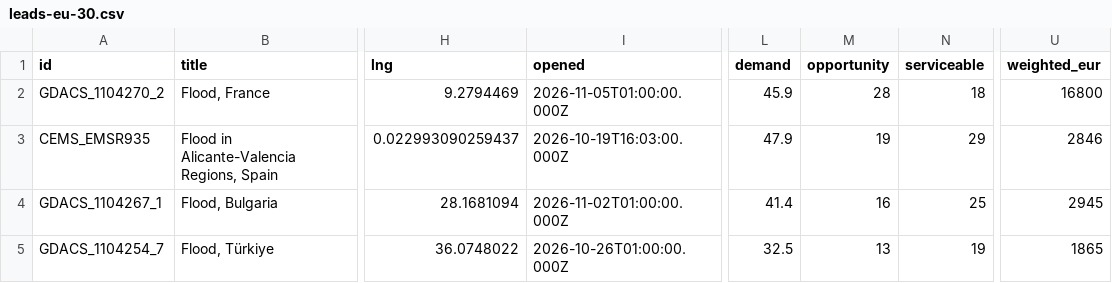
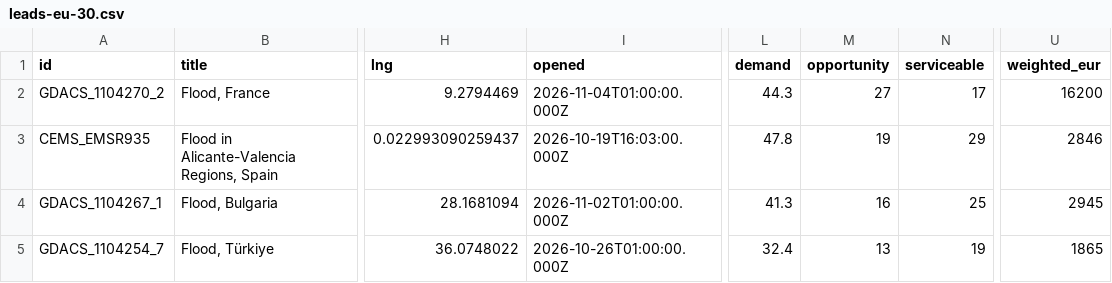
Before and after one commit to dchichorro/terrasignal, a CSV file: public/data/leads-eu-30.csv, drawn as a sheet; only a part is shown, gaps mark what is left out; the diff names each change by its address in the sheet, - before the commit and + after, or states it on an @@ line.

```diff
--- a/public/data/leads-eu-30.csv
+++ b/public/data/leads-eu-30.csv
-I2 (opened): 2026-11-05T01:00:00.000Z
+I2 (opened): 2026-11-04T01:00:00.000Z
-L2 (demand): 45.9
+L2 (demand): 44.3
-M2 (opportunity): 28
+M2 (opportunity): 27
-N2 (serviceable): 18
+N2 (serviceable): 17
-U2 (weighted_eur): 16800
+U2 (weighted_eur): 16200
-L3 (demand): 47.9
+L3 (demand): 47.8
-L4 (demand): 41.4
+L4 (demand): 41.3
-L5 (demand): 32.5
+L5 (demand): 32.4
```
Also changed, not shown: public/data/leads-eu-45.csv, public/data/leads-global-30.csv, 11 other files.
